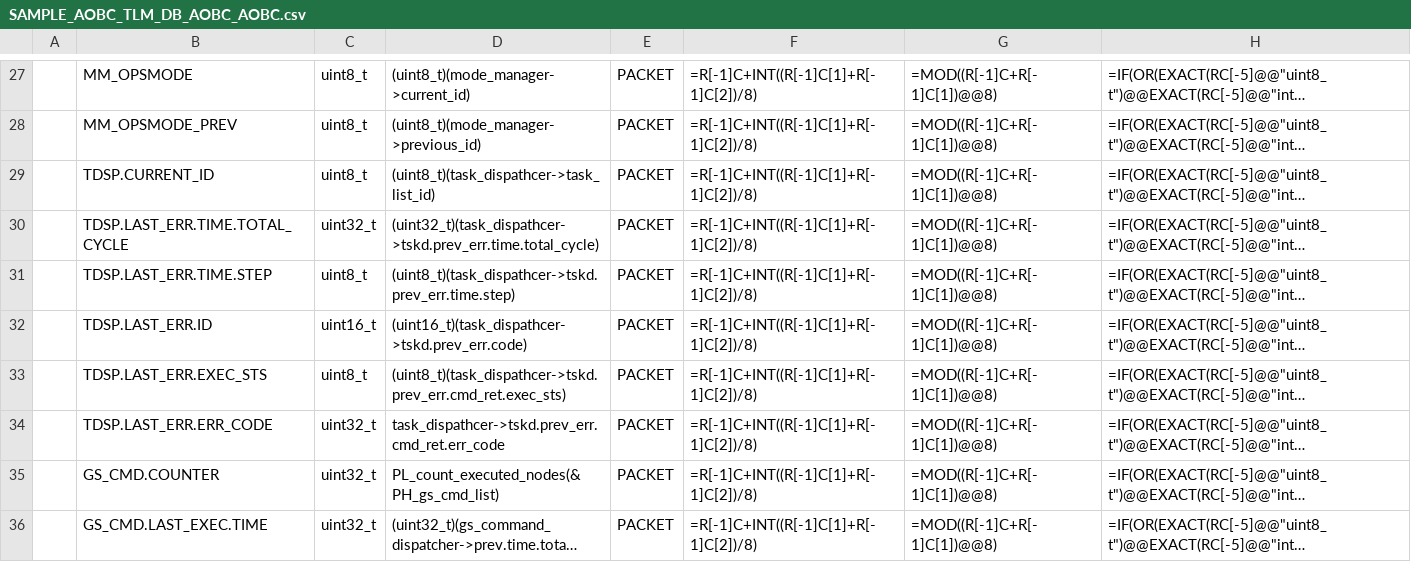
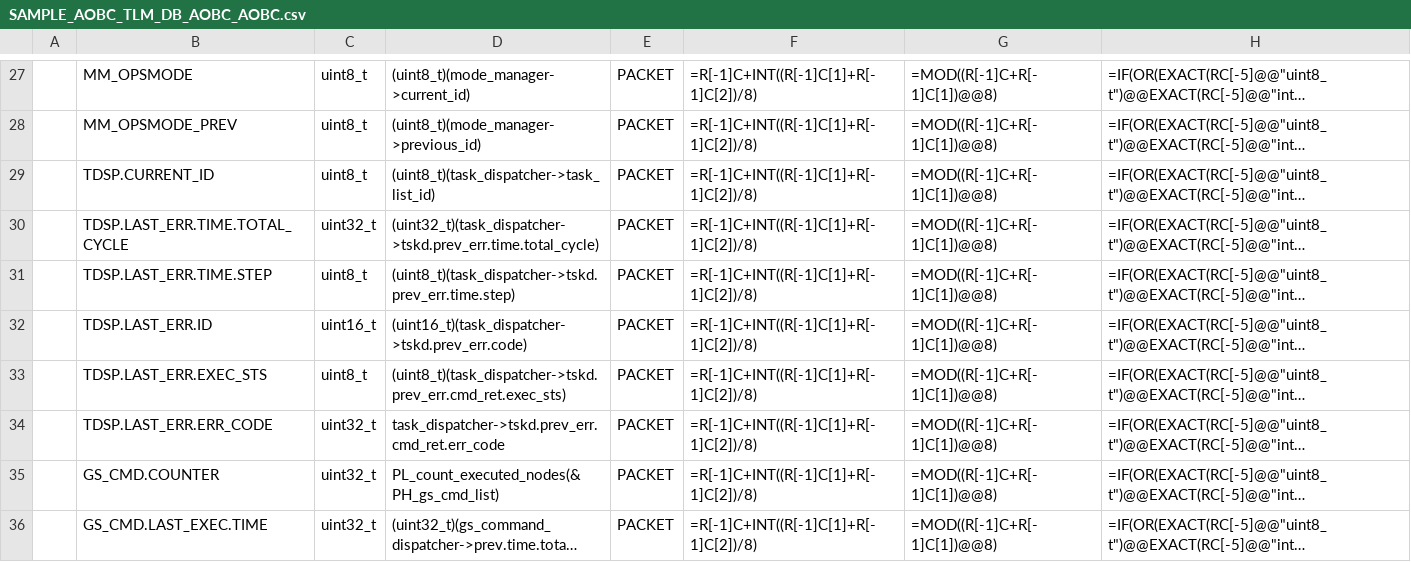
Before and after one commit to ut-issl/c2a-core, a CSV file: Examples/2nd_obc_user/src/src_user/Settings/TlmCmd/DataBase/TLM_DB/SAMPLE_AOBC_TLM_DB_AOBC_AOBC.csv, drawn as a sheet; only a part is shown, gaps mark what is left out; long unchanged cells end in …; the diff names each change by its address in the sheet, - before the commit and + after, or states it on an @@ line.

Commit message:
task dispatcher のタイポを修正

```diff
--- a/Examples/2nd_obc_user/src/src_user/Settings/TlmCmd/DataBase/TLM_DB/SAMPLE_AOBC_TLM_DB_AOBC_AOBC.csv
+++ b/Examples/2nd_obc_user/src/src_user/Settings/TlmCmd/DataBase/TLM_DB/SAMPLE_AOBC_TLM_DB_AOBC_AOBC.csv
-D29: (uint8_t)(task_dispathcer->task_list_id)
+D29: (uint8_t)(task_dispatcher->task_list_id)
-D30: (uint32_t)(task_dispathcer->tskd.prev_err.time.total_cycle)
+D30: (uint32_t)(task_dispatcher->tskd.prev_err.time.total_cycle)
-D31: (uint8_t)(task_dispathcer->tskd.prev_err.time.step)
+D31: (uint8_t)(task_dispatcher->tskd.prev_err.time.step)
-D32: (uint16_t)(task_dispathcer->tskd.prev_err.code)
+D32: (uint16_t)(task_dispatcher->tskd.prev_err.code)
-D33: (uint8_t)(task_dispathcer->tskd.prev_err.cmd_ret.exec_sts)
+D33: (uint8_t)(task_dispatcher->tskd.prev_err.cmd_ret.exec_sts)
-D34: task_dispathcer->tskd.prev_err.cmd_ret.err_code
+D34: task_dispatcher->tskd.prev_err.cmd_ret.err_code
```
Also changed, not shown: Examples/2nd_obc_user/src/src_user/Settings/TlmCmd/DataBase/TLM_DB/SAMPLE_AOBC_TLM_DB_AOBC_HK.csv, Examples/2nd_obc_user/src/src_user/Settings/TlmCmd/DataBase/TLM_DB/calced_data/SAMPLE_AOBC_TLM_DB_AOBC_AOBC.csv, 9 other files.
